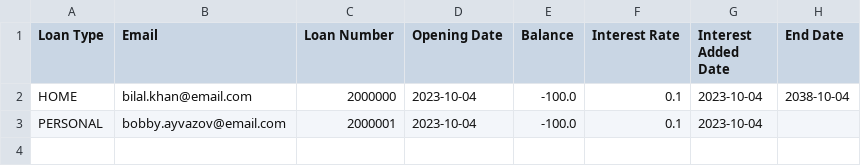
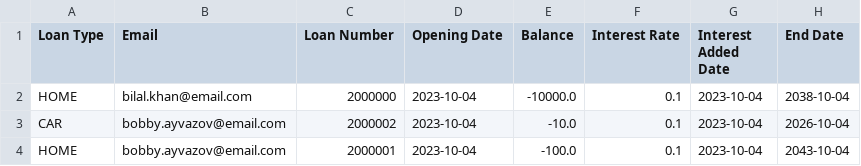
Before and after one commit to dmackay39/BankCapstone, a CSV file: src/main/resources/com/example/bankcapstone/loans.csv, drawn as a sheet.

Commit message:
Fixing issue with account/loan numbers

```diff
--- a/src/main/resources/com/example/bankcapstone/loans.csv
+++ b/src/main/resources/com/example/bankcapstone/loans.csv
@@ -1,3 +1,4 @@
 Loan Type,Email,Loan Number,Opening Date,Balance,Interest Rate,Interest Added Date,End Date
-HOME,bilal.khan@email.com,2000000,2023-10-04,-100.0,0.1,2023-10-04,2038-10-04
-PERSONAL,bobby.ayvazov@email.com,2000001,2023-10-04,-100.0,0.1,2023-10-04,
+HOME,bilal.khan@email.com,2000000,2023-10-04,-10000.0,0.1,2023-10-04,2038-10-04
+CAR,bobby.ayvazov@email.com,2000002,2023-10-04,-10.0,0.1,2023-10-04,2026-10-04
+HOME,bobby.ayvazov@email.com,2000001,2023-10-04,-100.0,0.1,2023-10-04,2043-10-04
```
Also changed, not shown: src/main/resources/com/example/bankcapstone/accounts.csv, 4 other files.
